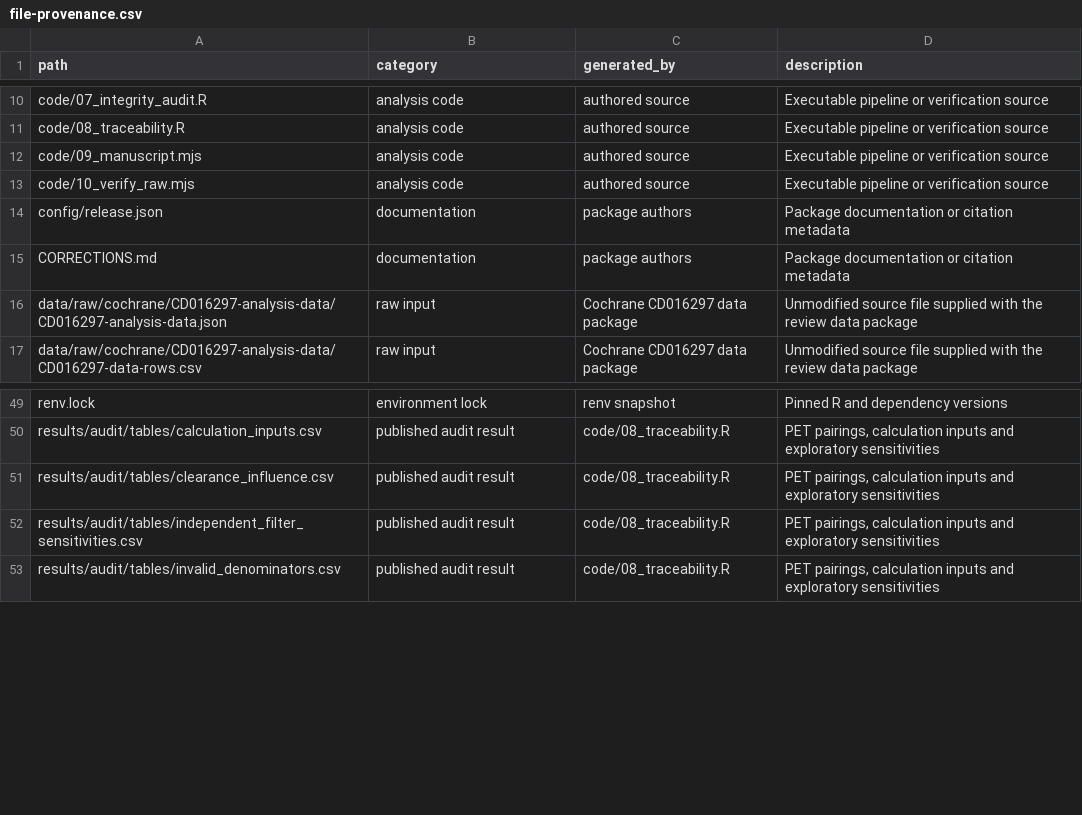
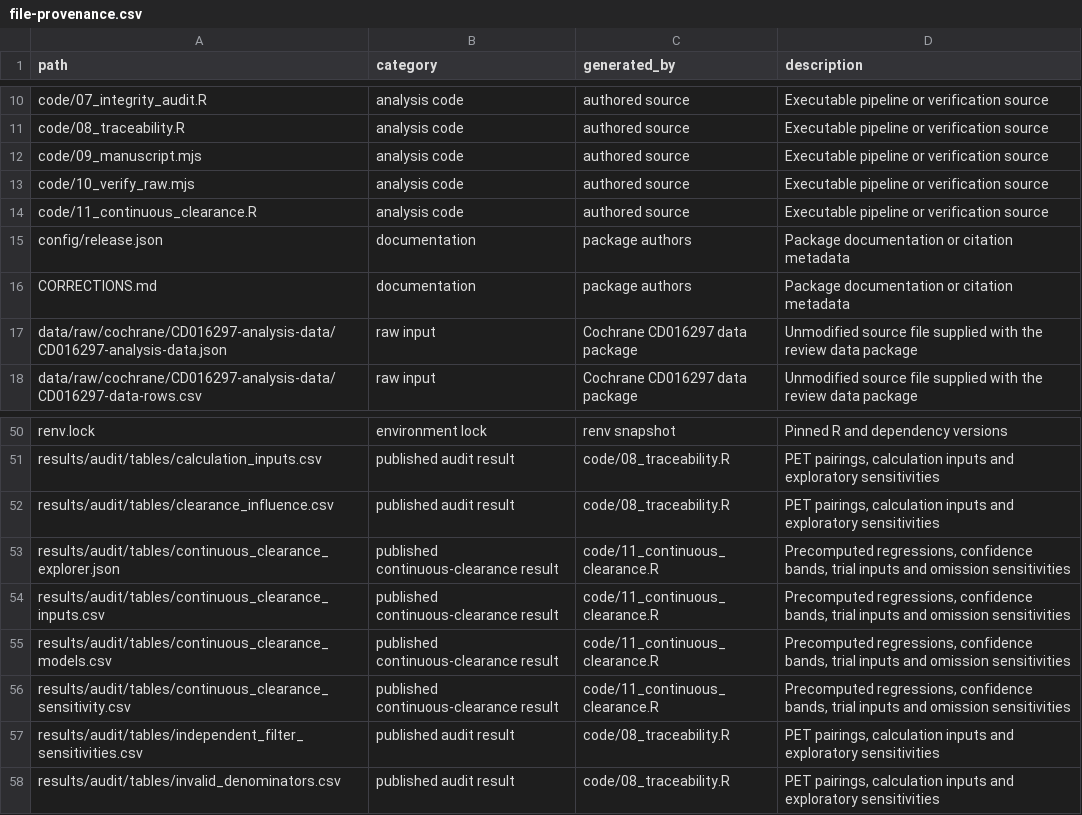
Before and after one commit to RandallJEllis/amyloidab_ma, a CSV file: analysis/reproducibility/manifest/file-provenance.csv, drawn as a sheet; only a part is shown, gaps mark what is left out; the diff names each change by its address in the sheet, - before the commit and + after, or states it on an @@ line.

```diff
--- a/analysis/reproducibility/manifest/file-provenance.csv
+++ b/analysis/reproducibility/manifest/file-provenance.csv
+row 14: code/11_continuous_clearance.R | analysis code | authored source | Executable pipeline or verification source
+row 53: results/audit/tables/continuous_clearance_explorer.json | published continuous-clearance result | code/11_continuous_clearance.R | Precomputed regressions, confidence bands, trial inputs and omission sensitivities
+row 54: results/audit/tables/continuous_clearance_inputs.csv | published continuous-clearance result | code/11_continuous_clearance.R | Precomputed regressions, confidence bands, trial inputs and omission sensitivities
+row 55: results/audit/tables/continuous_clearance_models.csv | published continuous-clearance result | code/11_continuous_clearance.R | Precomputed regressions, confidence bands, trial inputs and omission sensitivities
+row 56: results/audit/tables/continuous_clearance_sensitivity.csv | published continuous-clearance result | code/11_continuous_clearance.R | Precomputed regressions, confidence bands, trial inputs and omission sensitivities
```
Also changed, not shown: analysis/reproducibility/manifest/release-differences.csv, analysis/reproducibility/manifest/website-field-provenance.csv, 36 other files.
